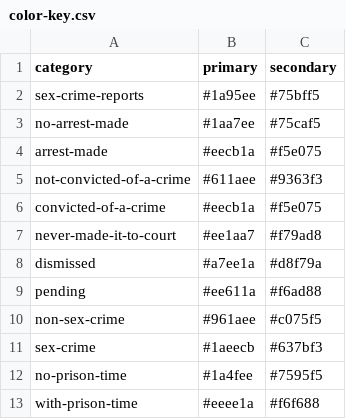
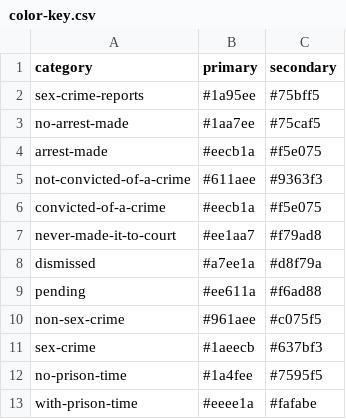
Before and after one commit to nbcotsmultimedia/nbcotsmultimedia.github.io, a CSV file: scrolly-waffle-chart/data/color-key.csv, drawn as a sheet.

Commit message:
lighter secondary color

```diff
--- a/scrolly-waffle-chart/data/color-key.csv
+++ b/scrolly-waffle-chart/data/color-key.csv
@@ -12,2 +12,2 @@ sex-crime,#1aeecb,#637bf3
 no-prison-time,#1a4fee,#7595f5
-with-prison-time,#eeee1a,#f6f688
+with-prison-time,#eeee1a,#fafabe
```
